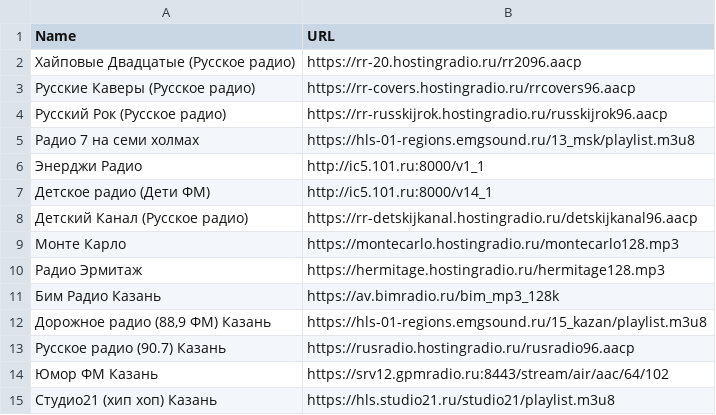
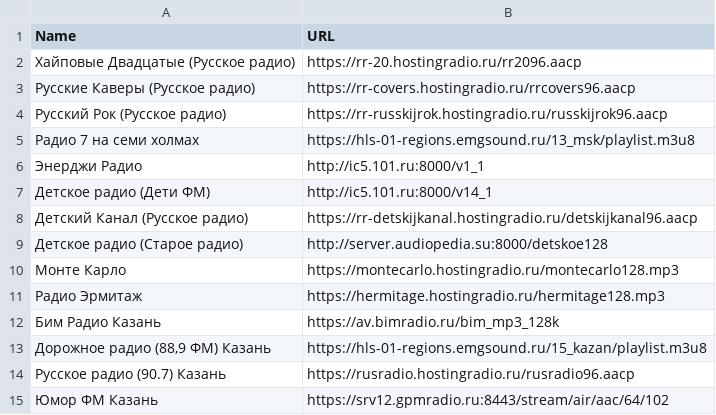
Before and after one commit to kaefik/AtRadio, a CSV file: data/ru/radio_stations_rus.csv, drawn as a sheet; only a part is shown; the shorter side is filled out with more unchanged rows.

Commit message:
add radio rus

```diff
--- a/data/ru/radio_stations_rus.csv
+++ b/data/ru/radio_stations_rus.csv
@@ -8,2 +8,3 @@ Name;URL
 Детский Канал (Русское радио);https://rr-detskijkanal.hostingradio.ru/detskijkanal96.aacp
+Детское радио (Старое радио);http://server.audiopedia.su:8000/detskoe128
 Монте Карло;https://montecarlo.hostingradio.ru/montecarlo128.mp3
```
